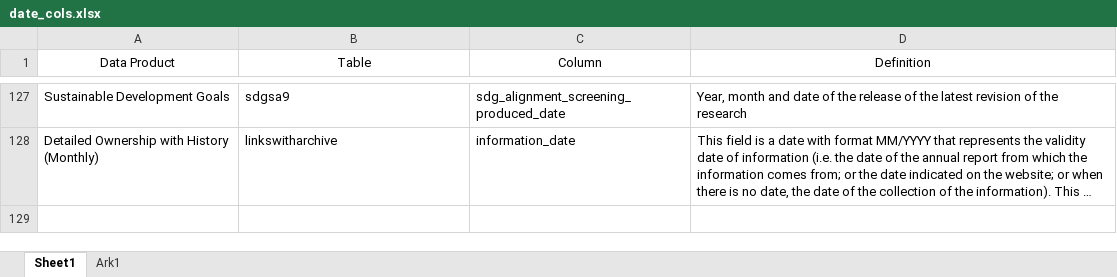
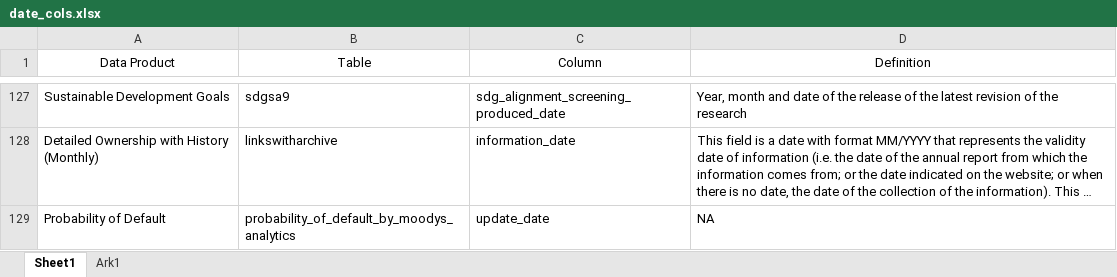
Before and after one commit to CBS-HPC/moody-s_datahub, an Excel workbook: moodys_datahub/data/date_cols.xlsx, sheet Sheet1, drawn as a sheet; only a part is shown, gaps mark what is left out; long unchanged cells end in …; values as stored, in another font and other column widths than the file's, no borders; the diff names each change by its address in the sheet, - before the commit and + after, or states it on an @@ line.

```diff
--- a/moodys_datahub/data/date_cols.xlsx (sheet Sheet1)
+++ b/moodys_datahub/data/date_cols.xlsx (sheet Sheet1)
+row 129: Probability of Default | probability_of_default_by_moodys_analytics | update_date | NA
```
Also changed, not shown: moodys_datahub/data/data_dict.xlsx, moodys_datahub/data/data_products.xlsx, 5 other files.
